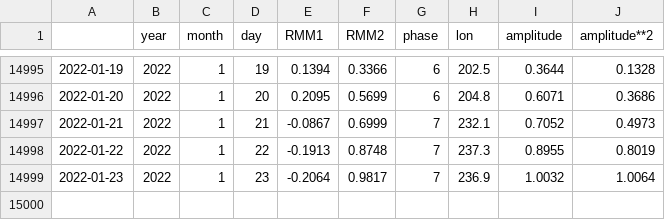
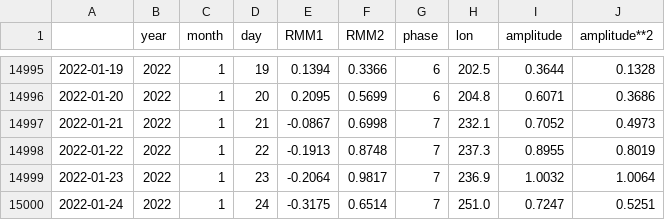
Before and after one commit to nram812/cpp, a CSV file: data/mjo_data/phase_historical.csv, drawn as a sheet; only a part is shown, gaps mark what is left out.

```diff
--- a/data/mjo_data/phase_historical.csv
+++ b/data/mjo_data/phase_historical.csv
@@ -14996,4 +14996,5 @@
 2022-01-20,2022,1,20,0.2095,0.5699,6,204.8,0.6071,0.3686
-2022-01-21,2022,1,21,-0.0867,0.6999,7,232.1,0.7052,0.4973
+2022-01-21,2022,1,21,-0.0867,0.6998,7,232.1,0.7052,0.4973
 2022-01-22,2022,1,22,-0.1913,0.8748,7,237.3,0.8955,0.8019
 2022-01-23,2022,1,23,-0.2064,0.9817,7,236.9,1.0032,1.0064
+2022-01-24,2022,1,24,-0.3175,0.6514,7,251.0,0.7247,0.5251
```
Also changed, not shown: data/mjo_data/phase_recent.csv, indices/data/daily_soi.csv, 2 other files.
